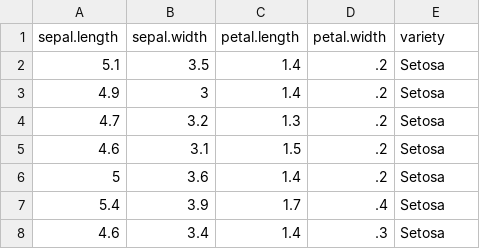
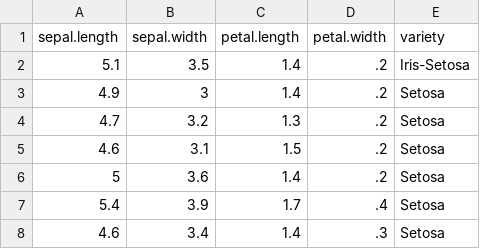
Before and after one commit to oaabraham/Code, a CSV file: iris.csv, drawn as a sheet; only a part is shown.

Commit message:
Update iris.csv

```diff
--- a/iris.csv
+++ b/iris.csv
@@ -1,3 +1,3 @@
 "sepal.length","sepal.width","petal.length","petal.width","variety"
-5.1,3.5,1.4,.2,"Setosa"
+5.1,3.5,1.4,.2,"Iris-Setosa"
 4.9,3,1.4,.2,"Setosa"
```
